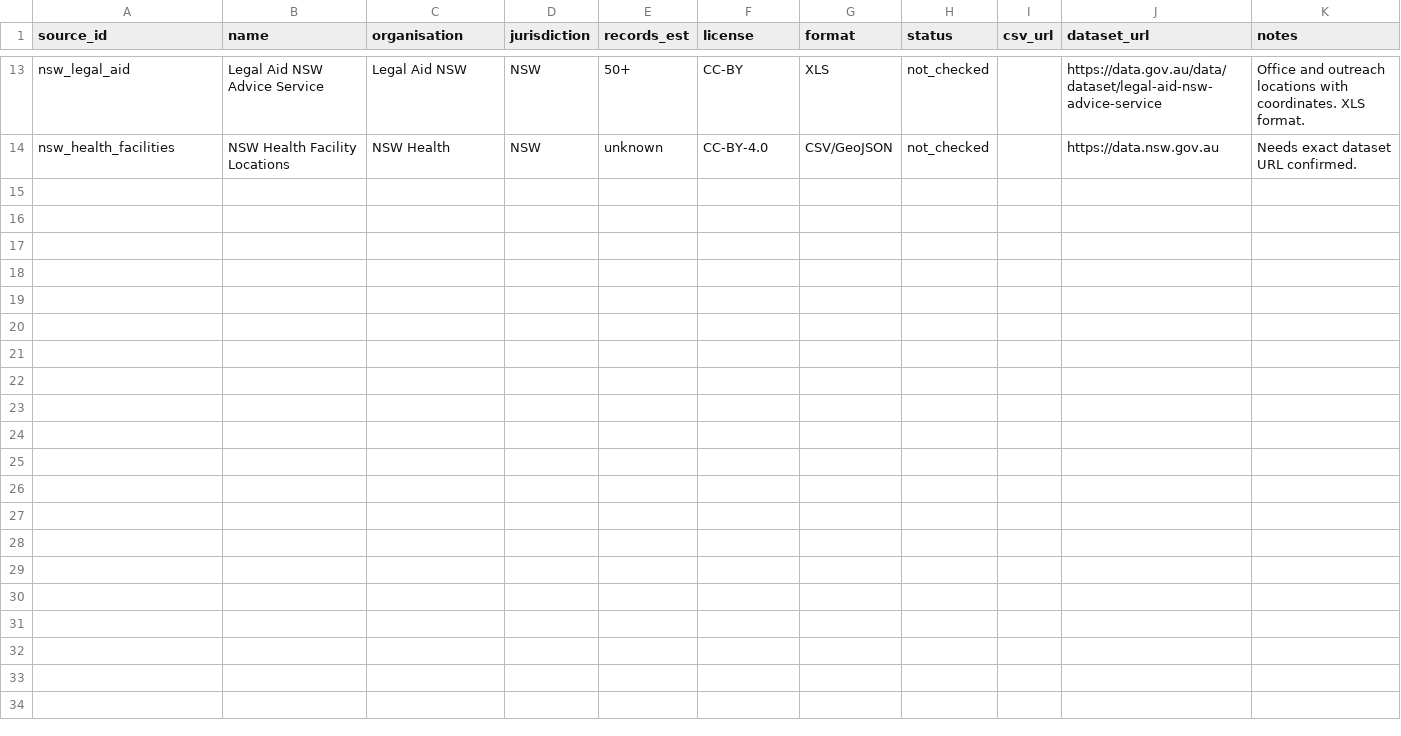
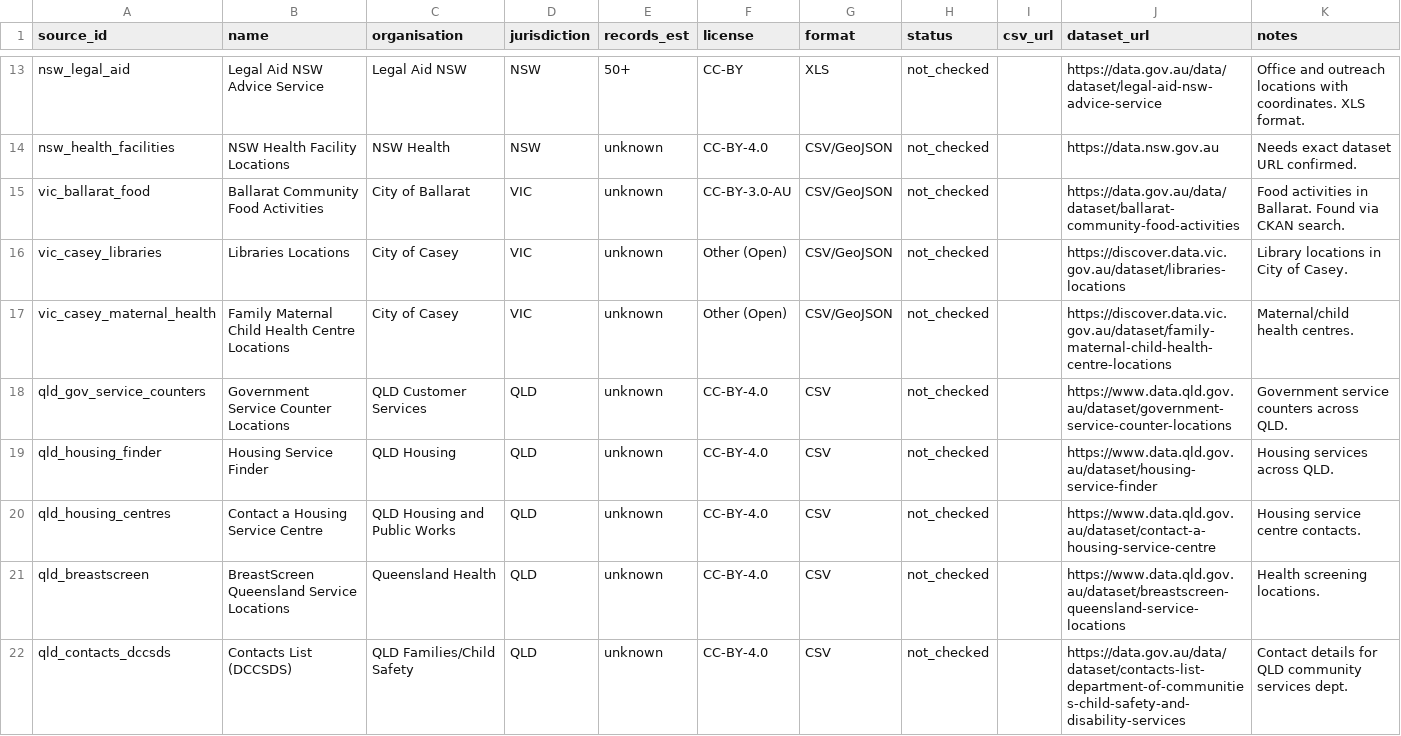
Before and after one commit to oa-sa/landscape, a CSV file: tracker.csv, drawn as a sheet; only a part is shown, gaps mark what is left out; the diff covers the shown part only.

Commit message:
Add 15 new data sources to tracker from CKAN portal scan

```diff
--- a/tracker.csv
+++ b/tracker.csv
@@ -14 +14,9 @@ nsw_legal_aid,Legal Aid NSW Advice Service,Legal Aid NSW,NSW,50+,CC-BY,XLS,not_c
 nsw_health_facilities,NSW Health Facility Locations,NSW Health,NSW,unknown,CC-BY-4.0,CSV/GeoJSON,not_checked,,https://data.nsw.gov.au,Needs exact dataset URL confirmed.
+vic_ballarat_food,Ballarat Community Food Activities,City of Ballarat,VIC,unknown,CC-BY-3.0-AU,CSV/GeoJSON,not_checked,,https://data.gov.au/data/dataset/ballarat-community-food-activities,Food activities in Ballarat. Found via CKAN search.
+vic_casey_libraries,Libraries Locations,City of Casey,VIC,unknown,Other (Open),CSV/GeoJSON,not_checked,,https://discover.data.vic.gov.au/dataset/libraries-locations,Library locations in City of Casey.
+vic_casey_maternal_health,Family Maternal Child Health Centre Locations,City of Casey,VIC,unknown,Other (Open),CSV/GeoJSON,not_checked,,https://discover.data.vic.gov.au/dataset/family-maternal-child-health-centre-locations,Maternal/child health centres.
+qld_gov_service_counters,Government Service Counter Locations,QLD Customer Services,QLD,unknown,CC-BY-4.0,CSV,not_checked,,https://www.data.qld.gov.au/dataset/government-service-counter-locations,Government service counters across QLD.
+qld_housing_finder,Housing Service Finder,QLD Housing,QLD,unknown,CC-BY-4.0,CSV,not_checked,,https://www.data.qld.gov.au/dataset/housing-service-finder,Housing services across QLD.
+qld_housing_centres,Contact a Housing Service Centre,QLD Housing and Public Works,QLD,unknown,CC-BY-4.0,CSV,not_checked,,https://www.data.qld.gov.au/dataset/contact-a-housing-service-centre,Housing service centre contacts.
+qld_breastscreen,BreastScreen Queensland Service Locations,Queensland Health,QLD,unknown,CC-BY-4.0,CSV,not_checked,,https://www.data.qld.gov.au/dataset/breastscreen-queensland-service-locations,Health screening locations.
+qld_contacts_dccsds,Contacts List (DCCSDS),QLD Families/Child Safety,QLD,unknown,CC-BY-4.0,CSV,not_checked,,https://data.gov.au/data/dataset/contacts-list-department-of-communities-child-safety-and-disability-services,Contact details for QLD community services dept.
```
Also changed, not shown: 7 added rows elsewhere in this file.
